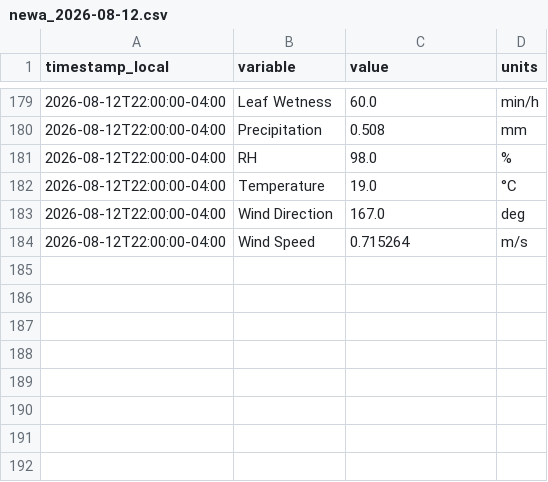
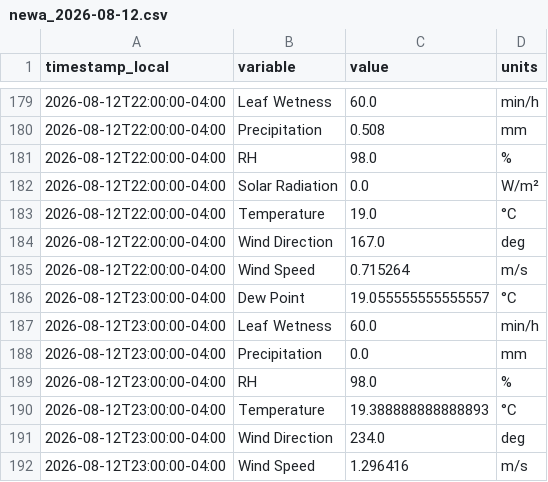
Before and after one commit to Jasonlondo/SensorTower, a CSV file: data/newa/newa_2026-08-12.csv, drawn as a sheet; only a part is shown, gaps mark what is left out.

```diff
--- a/data/newa/newa_2026-08-12.csv
+++ b/data/newa/newa_2026-08-12.csv
@@ -181,2 +181,3 @@ timestamp_local,variable,value,units
 2026-08-12T22:00:00-04:00,RH,98.0,%
+2026-08-12T22:00:00-04:00,Solar Radiation,0.0,W/m²
 2026-08-12T22:00:00-04:00,Temperature,19.0,°C
@@ -184 +185,8 @@ timestamp_local,variable,value,units
 2026-08-12T22:00:00-04:00,Wind Speed,0.715264,m/s
+2026-08-12T23:00:00-04:00,Dew Point,19.055555555555557,°C
+2026-08-12T23:00:00-04:00,Leaf Wetness,60.0,min/h
+2026-08-12T23:00:00-04:00,Precipitation,0.0,mm
+2026-08-12T23:00:00-04:00,RH,98.0,%
+2026-08-12T23:00:00-04:00,Temperature,19.388888888888893,°C
+2026-08-12T23:00:00-04:00,Wind Direction,234.0,deg
+2026-08-12T23:00:00-04:00,Wind Speed,1.296416,m/s
```
